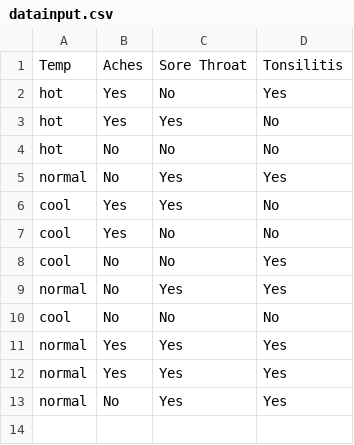
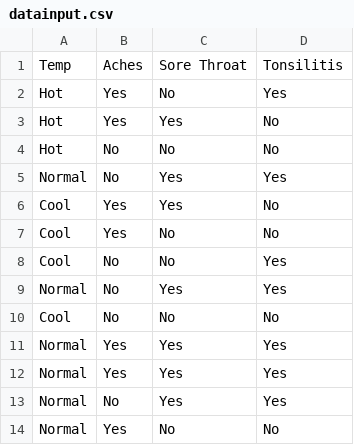
Before and after one commit to Sirtomorrow/MachineLearningModel, a CSV file: TonsilitisMachineLearning/datainput.csv, drawn as a sheet.

```diff
--- a/TonsilitisMachineLearning/datainput.csv
+++ b/TonsilitisMachineLearning/datainput.csv
@@ -1,13 +1,14 @@
 Temp,Aches,Sore Throat,Tonsilitis
-hot,Yes,No,Yes
-hot,Yes,Yes,No
-hot,No,No,No
-normal,No,Yes,Yes
-cool,Yes,Yes,No
-cool,Yes,No,No
-cool,No,No,Yes
-normal,No,Yes,Yes
-cool,No,No,No
-normal,Yes,Yes,Yes
-normal,Yes,Yes,Yes
-normal,No,Yes,Yes
+Hot,Yes,No,Yes
+Hot,Yes,Yes,No
+Hot,No,No,No
+Normal,No,Yes,Yes
+Cool,Yes,Yes,No
+Cool,Yes,No,No
+Cool,No,No,Yes
+Normal,No,Yes,Yes
+Cool,No,No,No
+Normal,Yes,Yes,Yes
+Normal,Yes,Yes,Yes
+Normal,No,Yes,Yes
+Normal,Yes,No,No
```
Also changed, not shown: 8 other files.
